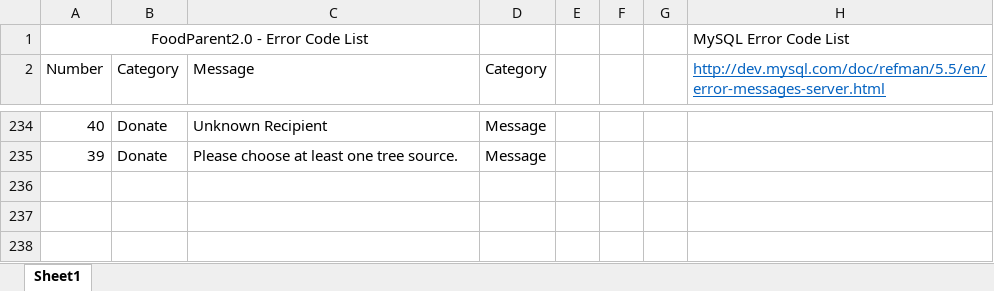
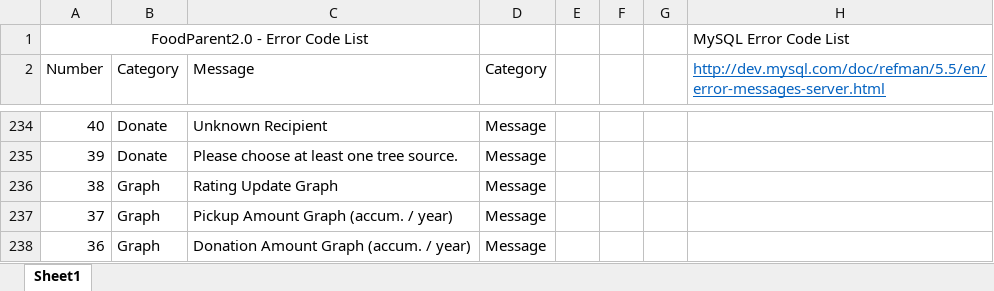
Before and after one commit to PublicDesignWorkshop/FoodParent2.0, an Excel workbook: serverconfig/errorlist.xlsx, sheet Sheet1, drawn as a sheet; only a part is shown, gaps mark what is left out; values as stored, in another font and other column widths than the file's, no borders; the diff names each change by its address in the sheet, - before the commit and + after, or states it on an @@ line.

Commit message:
Add pickup & donate graph.

```diff
--- a/serverconfig/errorlist.xlsx (sheet Sheet1)
+++ b/serverconfig/errorlist.xlsx (sheet Sheet1)
+row 236: 38 | Graph | Rating Update Graph | Message
+row 237: 37 | Graph | Pickup Amount Graph (accum. / year) | Message
+row 238: 36 | Graph | Donation Amount Graph (accum. / year) | Message
```
Also changed, not shown: 15 other files.
